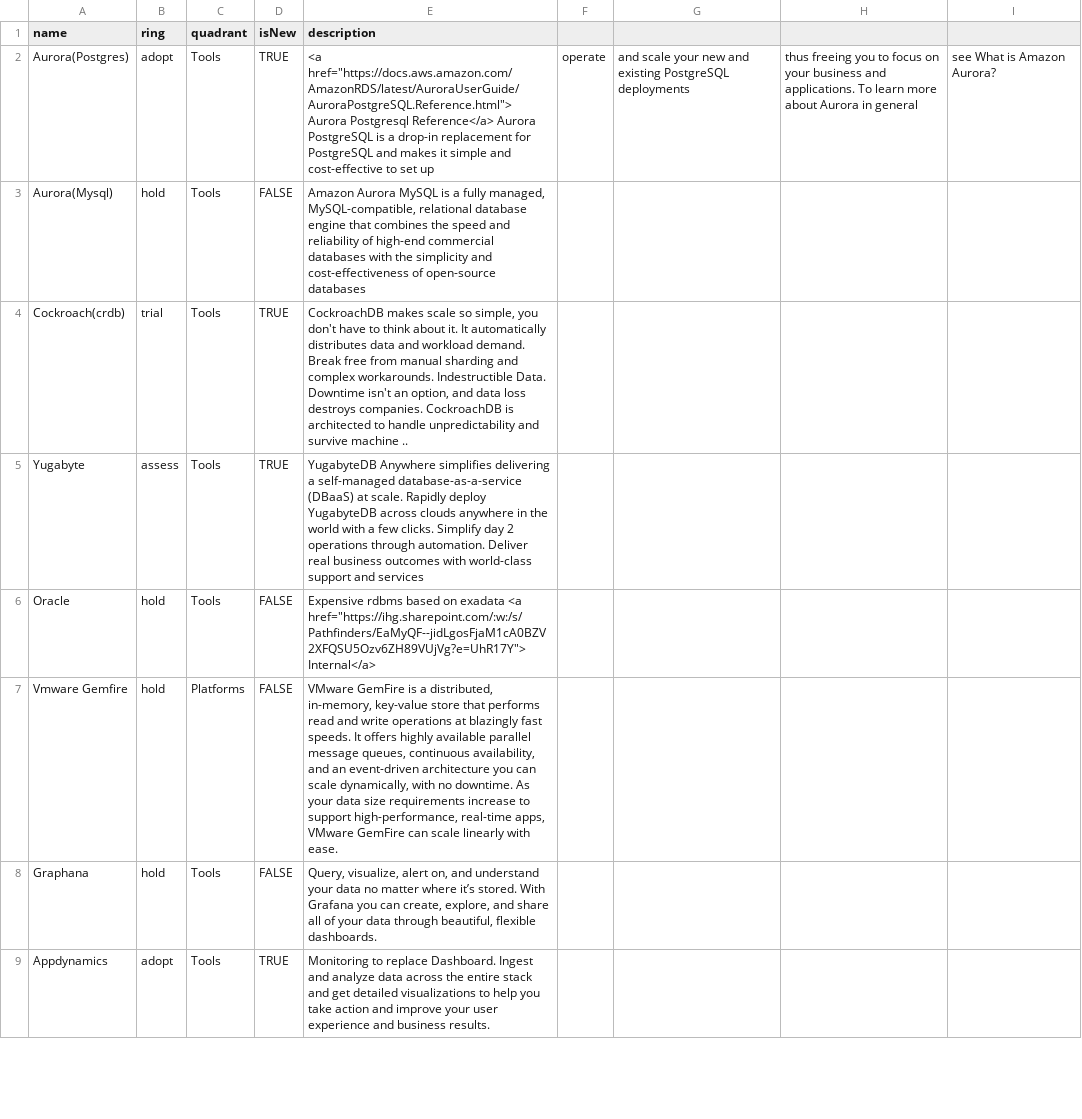
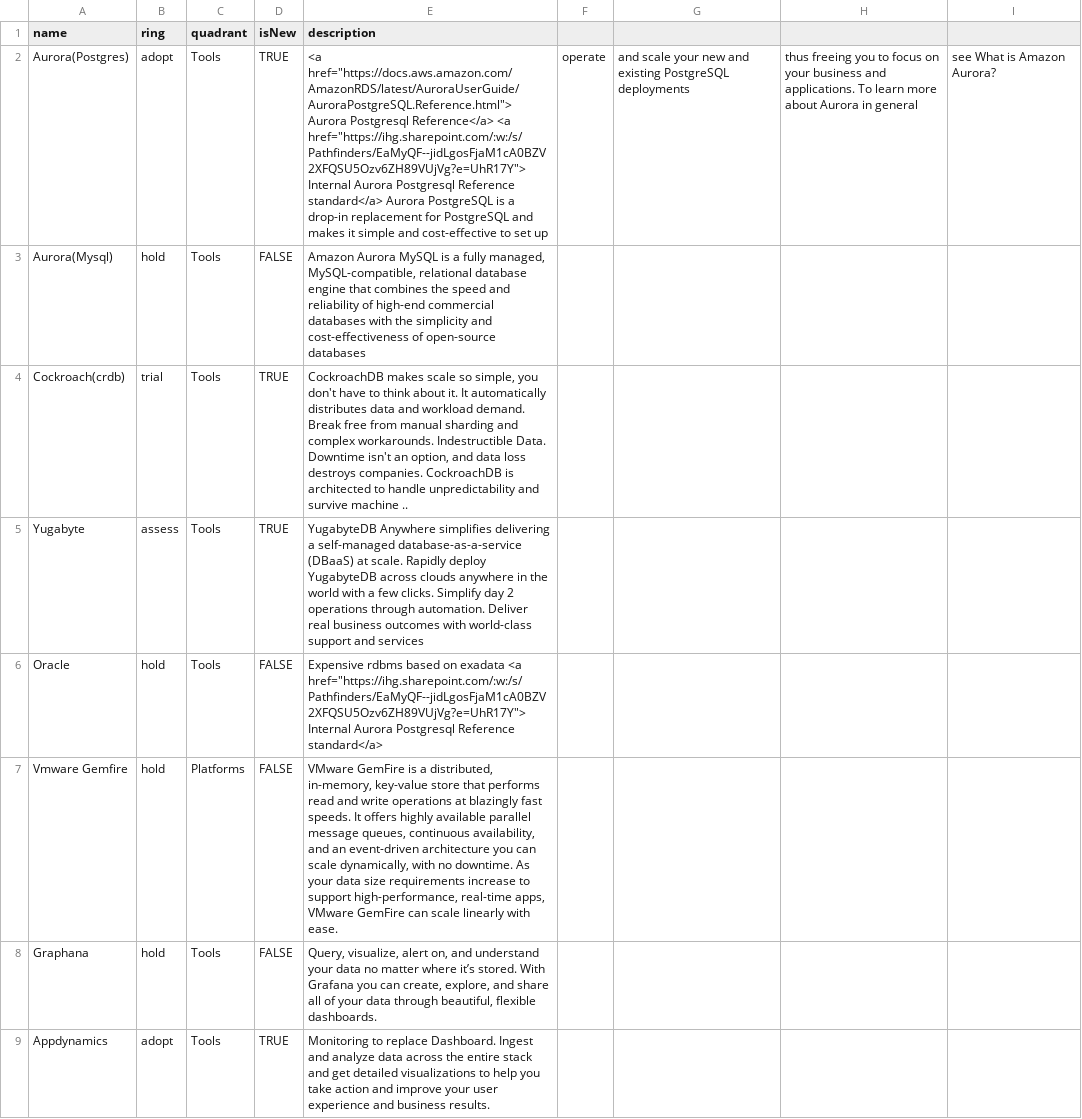
Before and after one commit to tatzlwurm2/techradar, a CSV file: techradar.csv, drawn as a sheet; only a part is shown; the diff names each change by its address in the sheet, - before the commit and + after, or states it on an @@ line.

Commit message:
Update techradar.csv

```diff
--- a/techradar.csv
+++ b/techradar.csv
-E2 (description): …Postgresql Reference</a> Aurora PostgreSQL…
+E2 (description): …Postgresql Reference</a> <a href="https://ihg.sharepoint.com/:w:/s/Pathfinders/EaMyQF--jidLgosFjaM1cA0BZV2XFQSU5Ozv6ZH89VUjVg?e=UhR17Y"> Internal Aurora Postgresql Reference standard</a> Aurora PostgreSQL…
-E6 (description): …<a href="https://ihg.sharepoint.com/:w:/s/Pathfinders/EaMyQF--jidLgosFjaM1cA0BZV2XFQSU5Ozv6ZH89VUjVg?e=UhR17Y"> Internal</a>
+E6 (description): …<a href="https://ihg.sharepoint.com/:w:/s/Pathfinders/EaMyQF--jidLgosFjaM1cA0BZV2XFQSU5Ozv6ZH89VUjVg?e=UhR17Y"> Internal Aurora Postgresql Reference standard</a>
```
